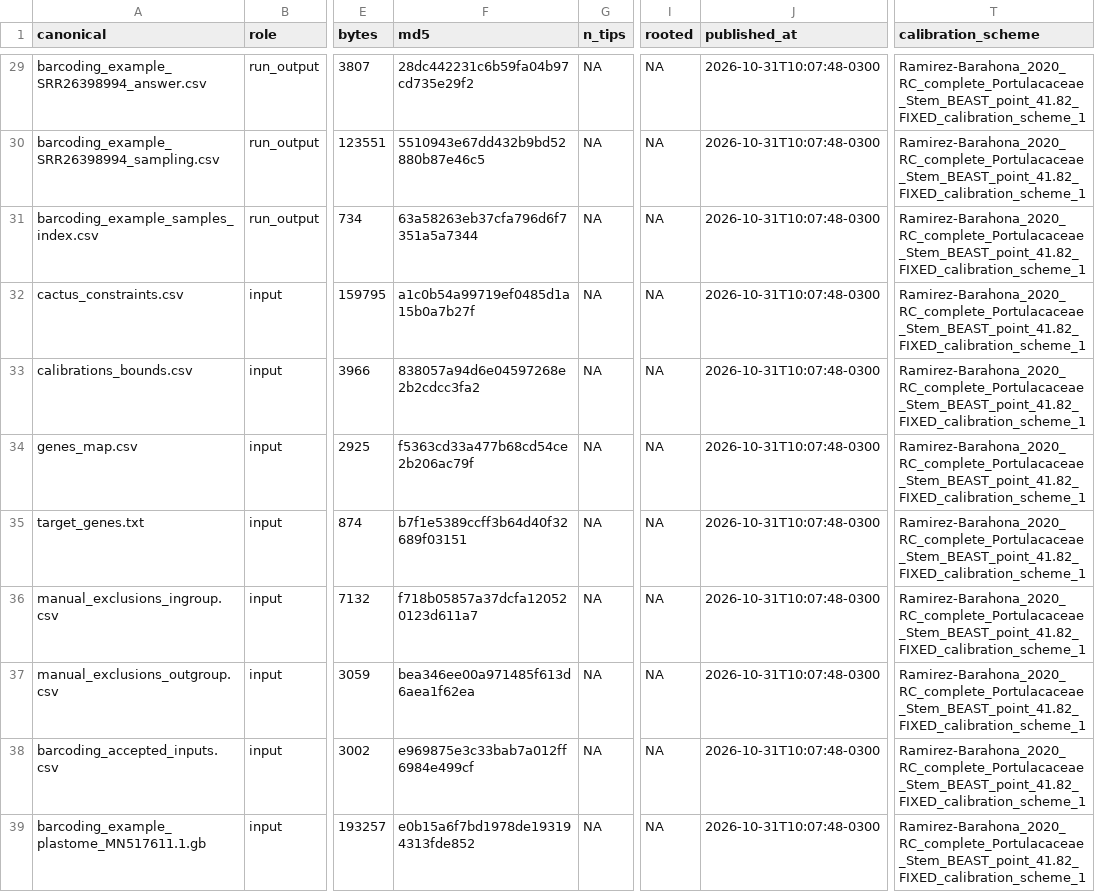
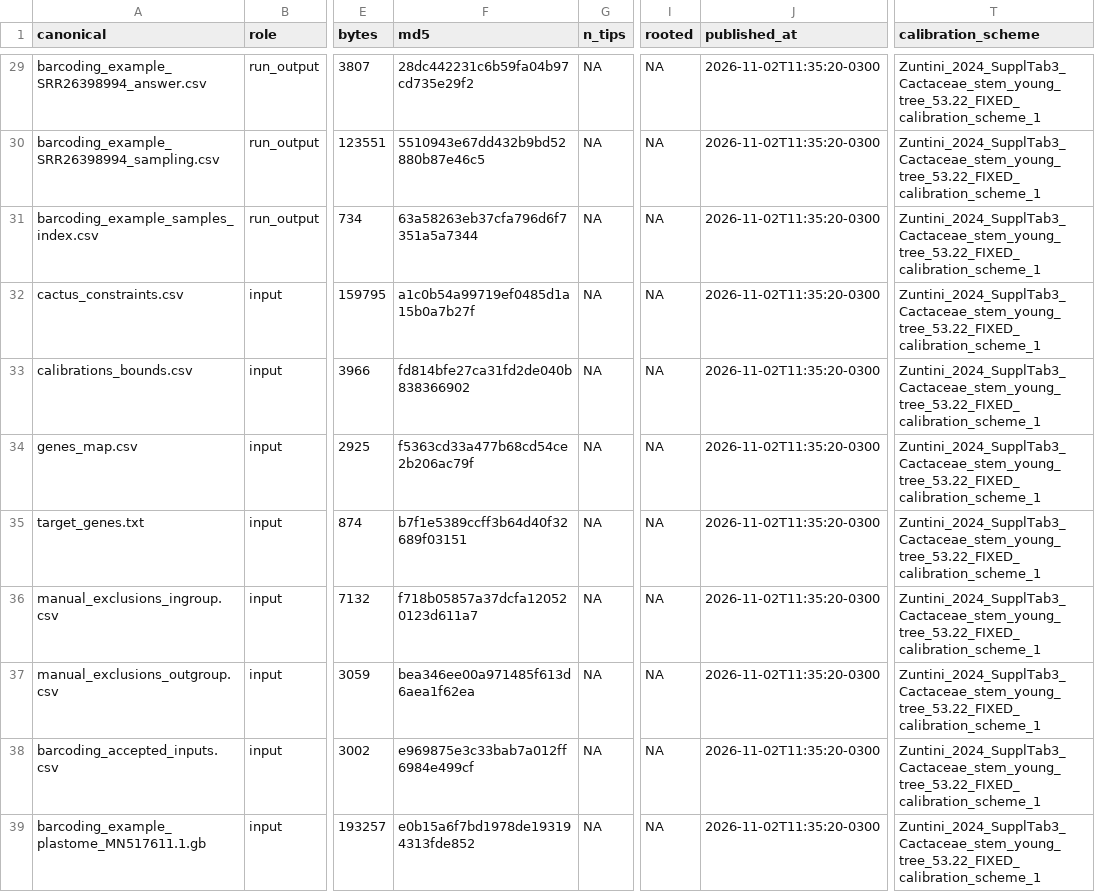
Before and after one commit to beeamerino/PhyloCactus, a CSV file: inst/extdata/PROVENANCE.csv, drawn as a sheet; only a part is shown, gaps mark what is left out; the diff covers the shown part only; the diff names each change by its address in the sheet, - before the commit and + after, or states it on an @@ line.

Commit message:
data: the chronogram of calibration scheme 1, the young tree of Zuntini et al. (2024), republished (publish_run_outputs.R, 02-11): the maximum-likelihood chronogram, the TreeAnnotator summary, Figures 7 and 9, PROVENANCE.csv; extended_trees with Figure 9 and the annotated chronogram

```diff
--- a/inst/extdata/PROVENANCE.csv
+++ b/inst/extdata/PROVENANCE.csv
-J29:J39 (published_at): 2026-10-31T10:07:48-0300
+J29:J39 (published_at): 2026-11-02T11:35:20-0300
-T29:T39 (calibration_scheme): Ramirez-Barahona_2020_RC_complete_Portulacaceae_Stem_BEAST_point_41.82_FIXED_calibration_scheme_1
+T29:T39 (calibration_scheme): Zuntini_2024_SupplTab3_Cactaceae_stem_young_tree_53.22_FIXED_calibration_scheme_1
-F33 (md5): 838057a94d6e04597268e2b2cdcc3fa2
+F33 (md5): fd814bfe27ca31fd2de040b838366902
```
Also changed, not shown: 63 edited cells elsewhere in this file, 6 other files.
